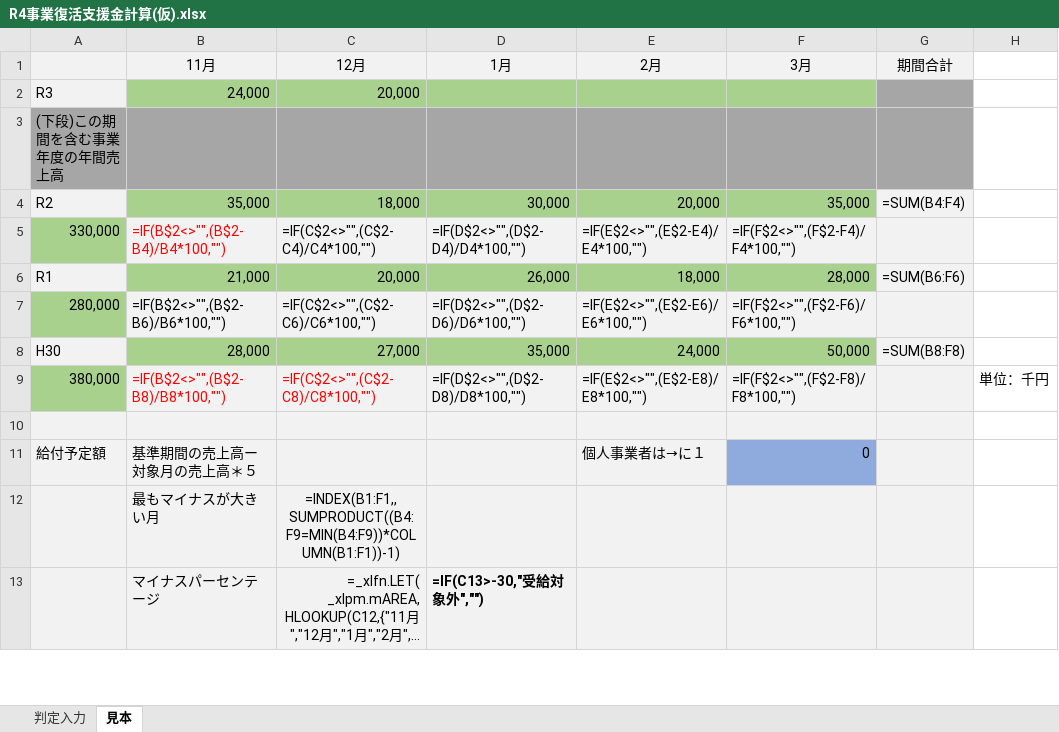
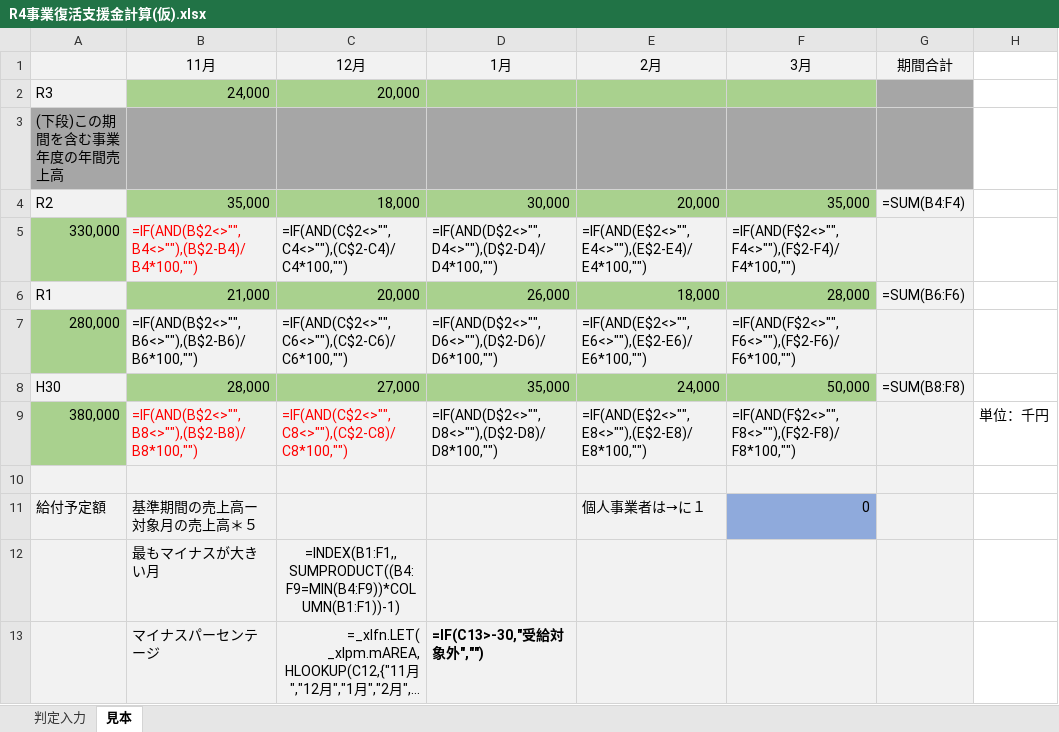
Before and after one commit to Shohji-Suzuki/ExcelTools-CheckSupportFund, an Excel workbook: R4事業復活支援金計算(仮).xlsx, sheet 見本, drawn as a sheet; only a part is shown; long unchanged cells end in …; values as stored, in another font and other column widths than the file's, no borders; formulas are shown in place of their values; conditional formats not drawn; the diff names each change by its address in the sheet, - before the commit and + after, or states it on an @@ line.

Commit message:
Update R4事業復活支援金計算(仮).xlsx
微妙なバグ修正（０除算エラー時の制御）

```diff
--- a/R4事業復活支援金計算(仮).xlsx (sheet 見本)
+++ b/R4事業復活支援金計算(仮).xlsx (sheet 見本)
-B5 (11月): =IF(B$2<>"",(B$2-B4)/B4*100,"")
+B5 (11月): =IF(AND(B$2<>"",B4<>""),(B$2-B4)/B4*100,"")
-C5 (12月): =IF(C$2<>"",(C$2-C4)/C4*100,"")
+C5 (12月): =IF(AND(C$2<>"",C4<>""),(C$2-C4)/C4*100,"")
-D5 (1月): =IF(D$2<>"",(D$2-D4)/D4*100,"")
+D5 (1月): =IF(AND(D$2<>"",D4<>""),(D$2-D4)/D4*100,"")
-E5 (2月): =IF(E$2<>"",(E$2-E4)/E4*100,"")
+E5 (2月): =IF(AND(E$2<>"",E4<>""),(E$2-E4)/E4*100,"")
-F5 (3月): =IF(F$2<>"",(F$2-F4)/F4*100,"")
+F5 (3月): =IF(AND(F$2<>"",F4<>""),(F$2-F4)/F4*100,"")
-B7 (11月): =IF(B$2<>"",(B$2-B6)/B6*100,"")
+B7 (11月): =IF(AND(B$2<>"",B6<>""),(B$2-B6)/B6*100,"")
-C7 (12月): =IF(C$2<>"",(C$2-C6)/C6*100,"")
+C7 (12月): =IF(AND(C$2<>"",C6<>""),(C$2-C6)/C6*100,"")
-D7 (1月): =IF(D$2<>"",(D$2-D6)/D6*100,"")
+D7 (1月): =IF(AND(D$2<>"",D6<>""),(D$2-D6)/D6*100,"")
-E7 (2月): =IF(E$2<>"",(E$2-E6)/E6*100,"")
+E7 (2月): =IF(AND(E$2<>"",E6<>""),(E$2-E6)/E6*100,"")
-F7 (3月): =IF(F$2<>"",(F$2-F6)/F6*100,"")
+F7 (3月): =IF(AND(F$2<>"",F6<>""),(F$2-F6)/F6*100,"")
-B9 (11月): =IF(B$2<>"",(B$2-B8)/B8*100,"")
+B9 (11月): =IF(AND(B$2<>"",B8<>""),(B$2-B8)/B8*100,"")
-C9 (12月): =IF(C$2<>"",(C$2-C8)/C8*100,"")
+C9 (12月): =IF(AND(C$2<>"",C8<>""),(C$2-C8)/C8*100,"")
-D9 (1月): =IF(D$2<>"",(D$2-D8)/D8*100,"")
+D9 (1月): =IF(AND(D$2<>"",D8<>""),(D$2-D8)/D8*100,"")
-E9 (2月): =IF(E$2<>"",(E$2-E8)/E8*100,"")
+E9 (2月): =IF(AND(E$2<>"",E8<>""),(E$2-E8)/E8*100,"")
-F9 (3月): =IF(F$2<>"",(F$2-F8)/F8*100,"")
+F9 (3月): =IF(AND(F$2<>"",F8<>""),(F$2-F8)/F8*100,"")
```
Also changed, not shown: sheet 判定入力.
